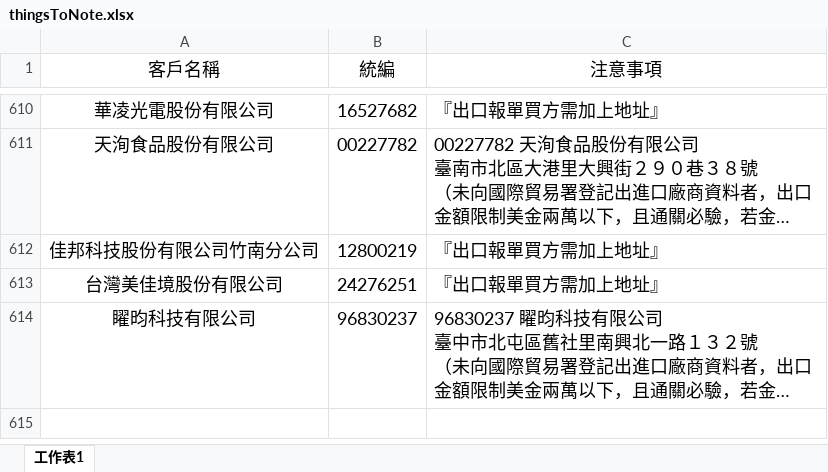
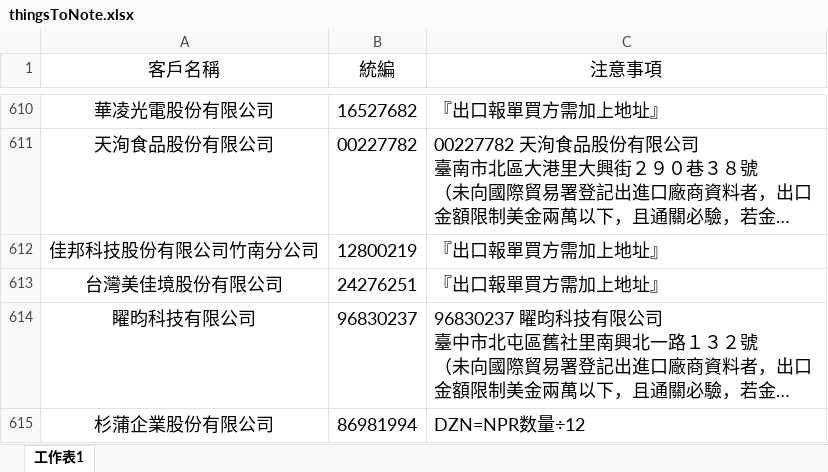
Before and after one commit to liyijung/declaration, an Excel workbook: Export_format/thingsToNote.xlsx, sheet 工作表1, drawn as a sheet; only a part is shown, gaps mark what is left out; long unchanged cells end in …; values as stored, in another font and other column widths than the file's, no borders; conditional formats not drawn; the diff names each change by its address in the sheet, - before the commit and + after, or states it on an @@ line.

Commit message:
Add files via upload

```diff
--- a/Export_format/thingsToNote.xlsx (sheet 工作表1)
+++ b/Export_format/thingsToNote.xlsx (sheet 工作表1)
+row 615: 杉蒲企業股份有限公司 | 86981994 | DZN=NPR数量÷12
```
